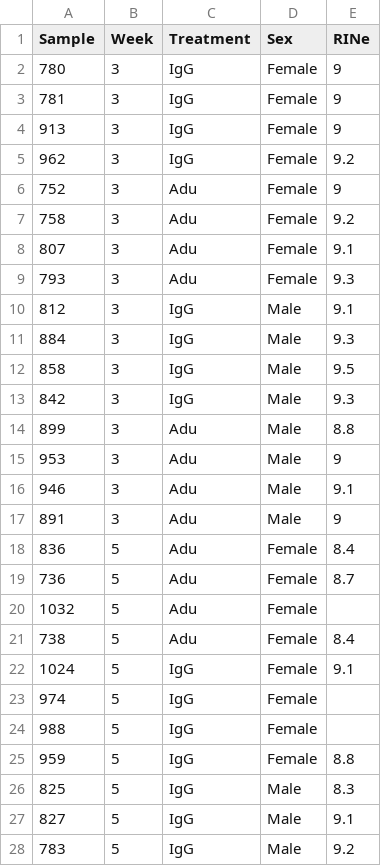
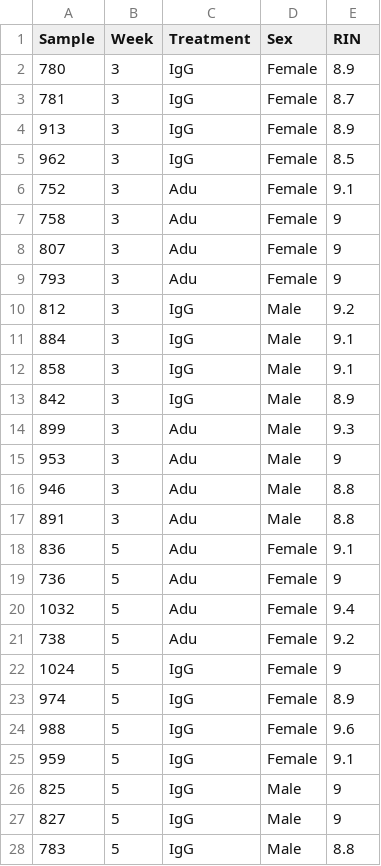
Before and after one commit to kenneditodd/aducanumab, a TSV file: bulkRNA/refs/mika_metadata.tsv, drawn as a sheet; only a part is shown; the diff covers the shown part only.

```diff
--- a/bulkRNA/refs/mika_metadata.tsv
+++ b/bulkRNA/refs/mika_metadata.tsv
@@ -1,28 +1,28 @@
-Sample	Week	Treatment	Sex	RINe
-780	3	IgG	Female	9
-781	3	IgG	Female	9
-913	3	IgG	Female	9
-962	3	IgG	Female	9.2
-752	3	Adu	Female	9
-758	3	Adu	Female	9.2
-807	3	Adu	Female	9.1
-793	3	Adu	Female	9.3
-812	3	IgG	Male	9.1
-884	3	IgG	Male	9.3
-858	3	IgG	Male	9.5
-842	3	IgG	Male	9.3
-899	3	Adu	Male	8.8
+Sample	Week	Treatment	Sex	RIN
+780	3	IgG	Female	8.9
+781	3	IgG	Female	8.7
+913	3	IgG	Female	8.9
+962	3	IgG	Female	8.5
+752	3	Adu	Female	9.1
+758	3	Adu	Female	9
+807	3	Adu	Female	9
+793	3	Adu	Female	9
+812	3	IgG	Male	9.2
+884	3	IgG	Male	9.1
+858	3	IgG	Male	9.1
+842	3	IgG	Male	8.9
+899	3	Adu	Male	9.3
 953	3	Adu	Male	9
-946	3	Adu	Male	9.1
-891	3	Adu	Male	9
-836	5	Adu	Female	8.4
-736	5	Adu	Female	8.7
-1032	5	Adu	Female	
-738	5	Adu	Female	8.4
-1024	5	IgG	Female	9.1
-974	5	IgG	Female	
-988	5	IgG	Female	
-959	5	IgG	Female	8.8
-825	5	IgG	Male	8.3
-827	5	IgG	Male	9.1
-783	5	IgG	Male	9.2
+946	3	Adu	Male	8.8
+891	3	Adu	Male	8.8
+836	5	Adu	Female	9.1
+736	5	Adu	Female	9
+1032	5	Adu	Female	9.4
+738	5	Adu	Female	9.2
+1024	5	IgG	Female	9
+974	5	IgG	Female	8.9
+988	5	IgG	Female	9.6
+959	5	IgG	Female	9.1
+825	5	IgG	Male	9
+827	5	IgG	Male	9
+783	5	IgG	Male	8.8
```
Also changed, not shown: 38 edited cells elsewhere in this file, bulkRNA/refs/metadata.tsv.
